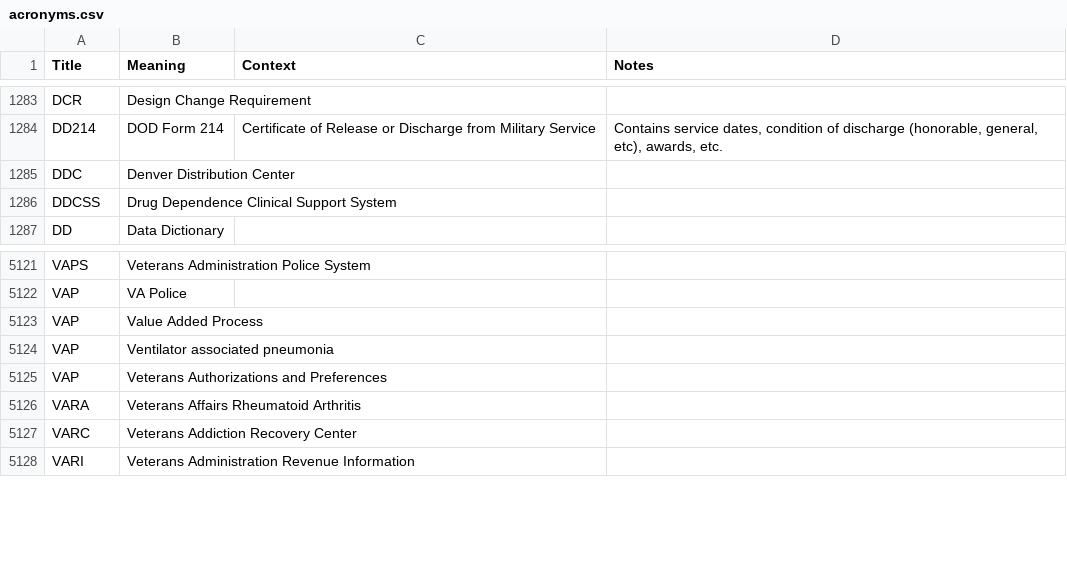
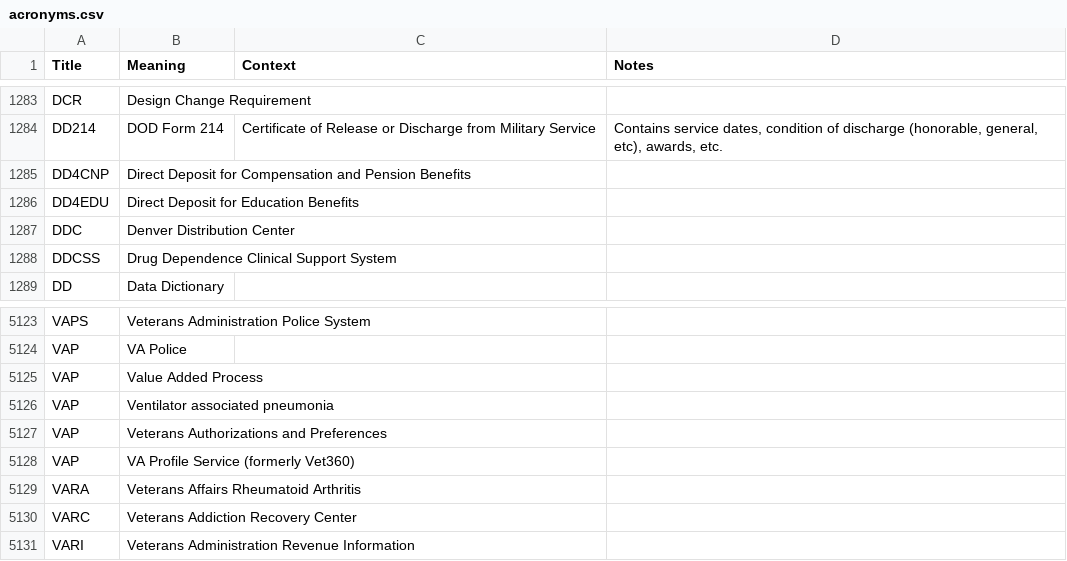
Before and after one commit to department-of-veterans-affairs/acronyms, a CSV file: acronyms.csv, drawn as a sheet; only a part is shown, gaps mark what is left out.

Commit message:
Add DD4CNP, DD4EDU, and VAP

```diff
--- a/acronyms.csv
+++ b/acronyms.csv
@@ -1284,2 +1284,4 @@ DCR,Design Change Requirement,,
 DD214,DOD Form 214,Certificate of Release or Discharge from Military Service,"Contains service dates, condition of discharge (honorable, general, etc), awards, etc."
+DD4CNP,Direct Deposit for Compensation and Pension Benefits,,
+DD4EDU,Direct Deposit for Education Benefits,,
 DDC,Denver Distribution Center,,
@@ -5125,2 +5127,3 @@ VAP,Ventilator associated pneumonia,,
 VAP,Veterans Authorizations and Preferences,,
+VAP,VA Profile Service (formerly Vet360),,
 VARA,Veterans Affairs Rheumatoid Arthritis,,
```
